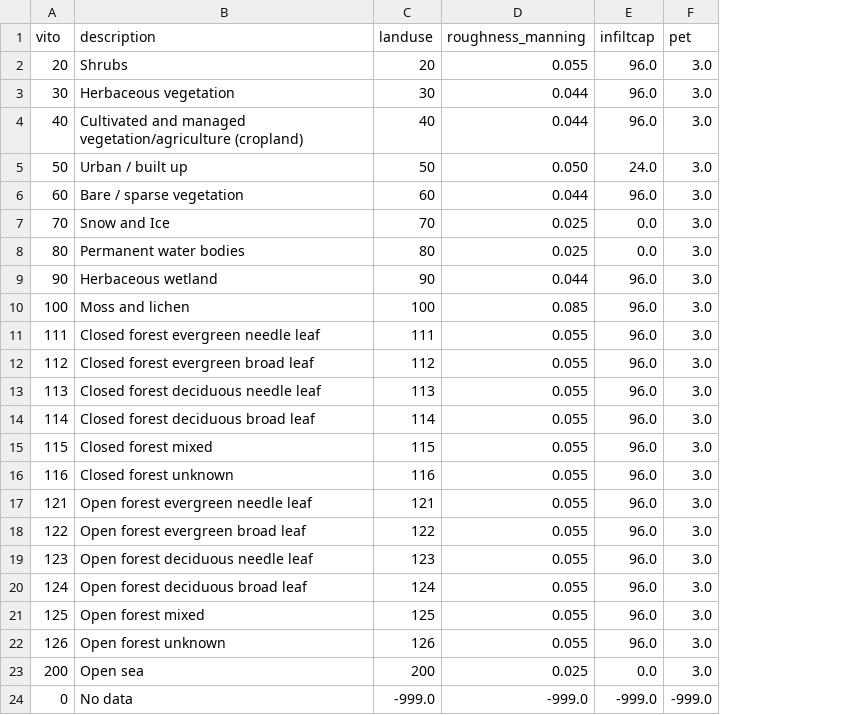
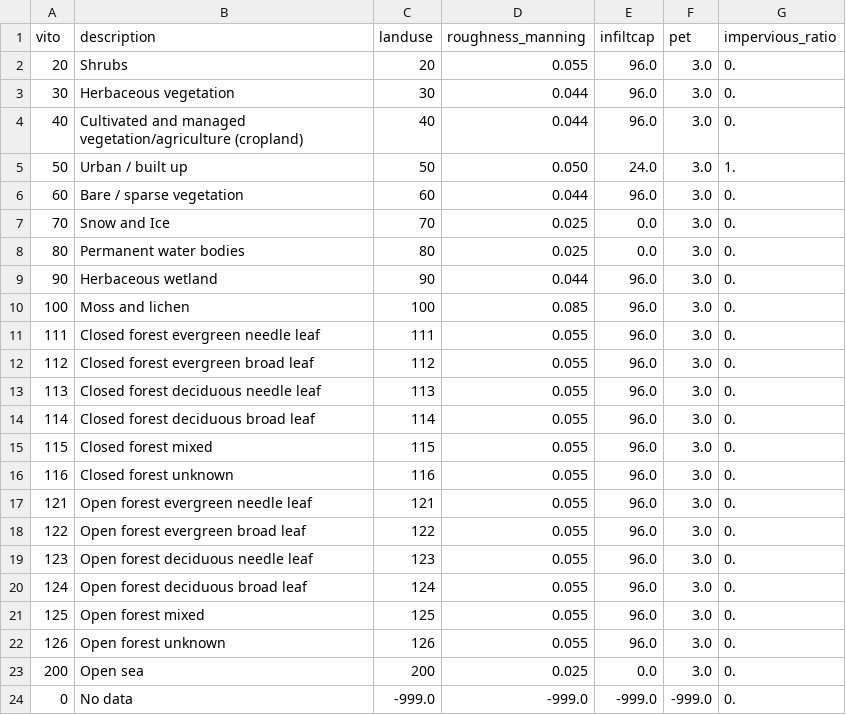
Before and after one commit to Deltares/hydromt_delft3dfm, a CSV file: hydromt_delft3dfm/data/landuse/vito_mapping.csv, drawn as a sheet; the diff names each change by its address in the sheet, - before the commit and + after, or states it on an @@ line.

Commit message:
add missing pieces (landuse and rainfall assumption)

```diff
--- a/hydromt_delft3dfm/data/landuse/vito_mapping.csv
+++ b/hydromt_delft3dfm/data/landuse/vito_mapping.csv
+column G (impervious_ratio), rows 2-24: 0. | 0. | 0. | 1. | 0. | 0. | 0. | 0. | 0. | 0. | 0. | 0. | 0. | 0. | 0. | 0. | 0. | 0. | 0. | 0. | 0. | 0. | 0.
```
Also changed, not shown: 5 other files.
